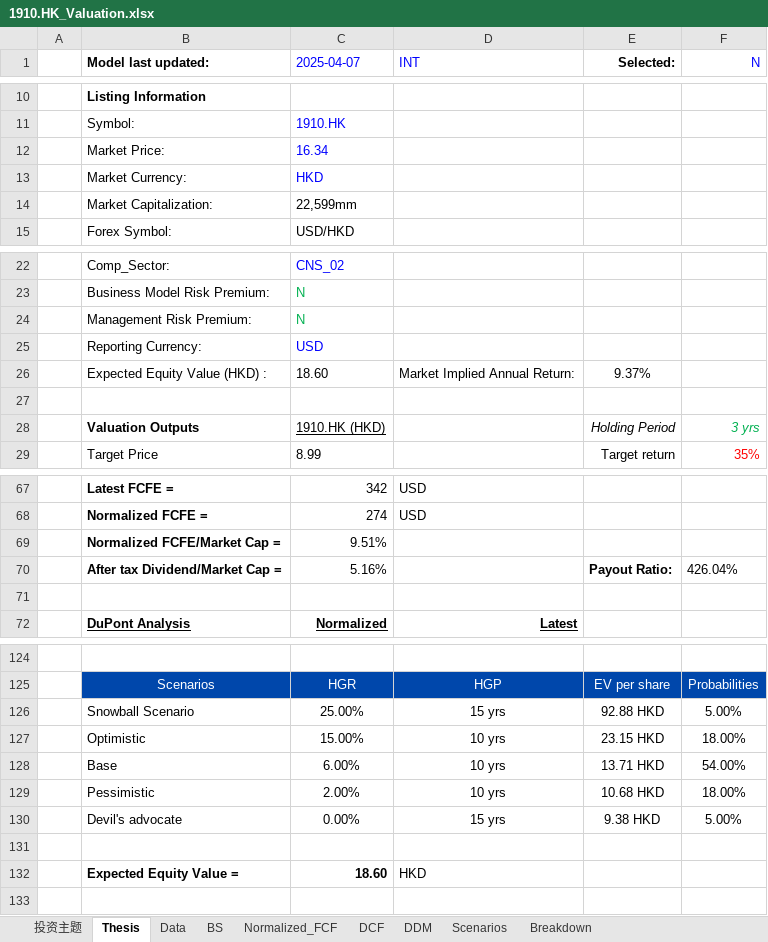
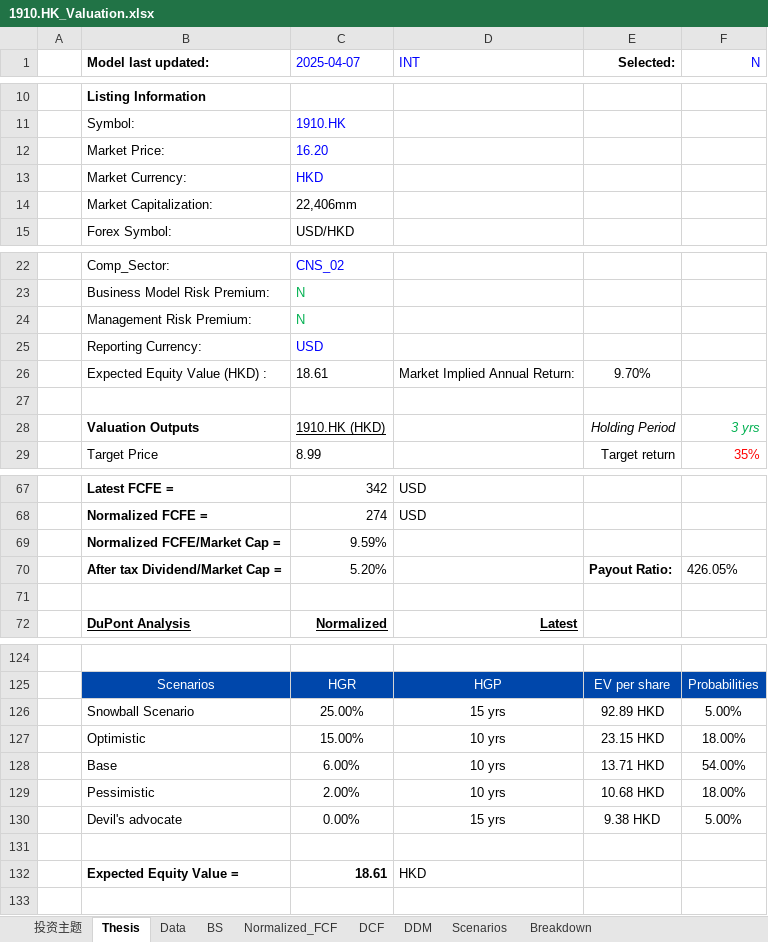
Before and after one commit to JerryChenz/Invest_Proc_1, an Excel workbook: financial_models/opportunities/1910.HK_Valuation.xlsx, sheet Thesis, drawn as a sheet; only a part is shown, gaps mark what is left out; values as stored, in another font and other column widths than the file's, no borders; the diff names each change by its address in the sheet, - before the commit and + after, or states it on an @@ line.

```diff
--- a/financial_models/opportunities/1910.HK_Valuation.xlsx (sheet Thesis)
+++ b/financial_models/opportunities/1910.HK_Valuation.xlsx (sheet Thesis)
-C12 (2025-04-07): 16.34
+C12 (2025-04-07): 16.20
-C14 (2025-04-07): 22,599mm
+C14 (2025-04-07): 22,406mm
-C26 (2025-04-07): 18.60
+C26 (2025-04-07): 18.61
-E26 (Selected:): 9.37%
+E26 (Selected:): 9.70%
-C69 (2025-04-07): 9.51%
+C69 (2025-04-07): 9.59%
-C70 (2025-04-07): 5.16%
+C70 (2025-04-07): 5.20%
-F70 (N): 426.04%
+F70 (N): 426.05%
-E126 (Selected:): 92.88 HKD
+E126 (Selected:): 92.89 HKD
-C132 (2025-04-07): 18.60
+C132 (2025-04-07): 18.61
```
Also changed, not shown: sheet DDM, sheet Normalized_FCF, sheet 投资主题, sheet Scenarios, sheet DCF, sheet BS, financial_models/opportunities/0639.HK_Valuation.xlsx, financial_models/opportunities/3983.HK_Valuation.xlsx, 26 other files.
